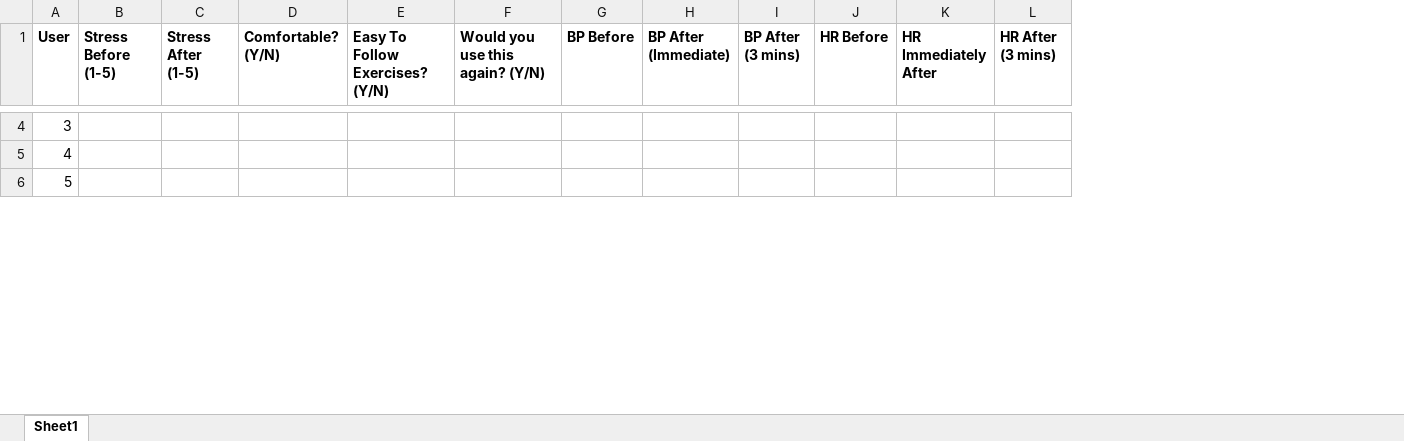
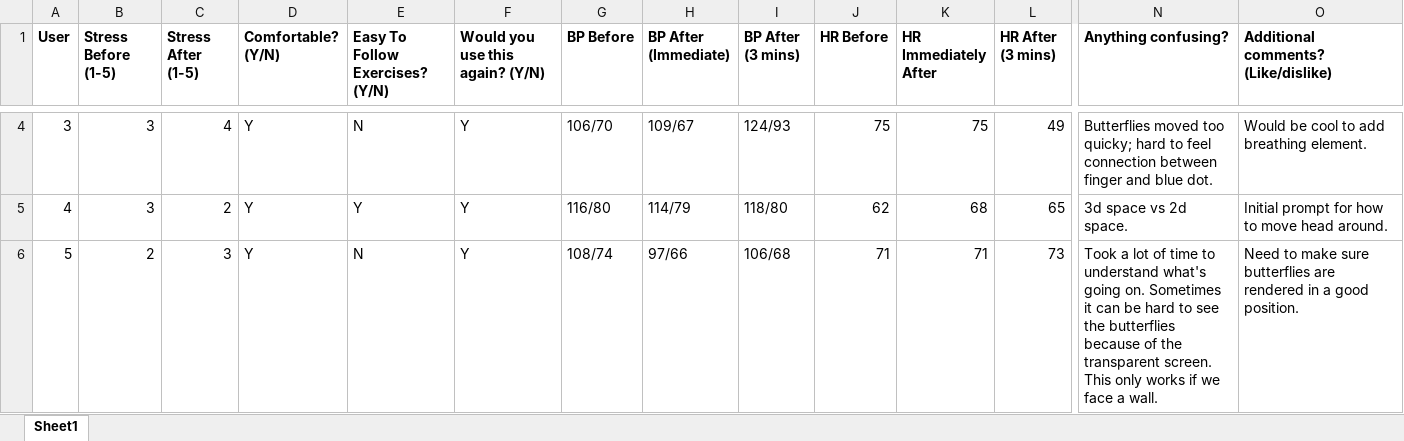
Before and after one commit to cs377m/data_analysis, an Excel workbook: data_collection.xlsx, sheet Sheet1, drawn as a sheet; only a part is shown, gaps mark what is left out; values as stored, in another font and other column widths than the file's, no borders; the diff covers the shown part only; the diff names each change by its address in the sheet, - before the commit and + after, or states it on an @@ line.

```diff
--- a/data_collection.xlsx (sheet Sheet1)
+++ b/data_collection.xlsx (sheet Sheet1)
+column N (Anything confusing?), rows 4-6: Butterflies moved too quicky; hard to feel connection between finger and blue dot. | 3d space vs 2d space. | Took a lot of time to understand what's going on. Sometimes it can be hard to see the butterflies because of the transparent screen. This only works if we face a wall.
+column O, row 1: Additional comments? (Like/dislike); rows 4-6: Would be cool to add breathing element. | Initial prompt for how to move head around. | Need to make sure butterflies are rendered in a good position.
-B4:B5 (Stress Before (1-5)): (empty)
+B4:B5 (Stress Before (1-5)): 3
-C4 (Stress After (1-5)): (empty)
+C4 (Stress After (1-5)): 4
-D4:D6 (Comfortable? (Y/N)): (empty)
+D4:D6 (Comfortable? (Y/N)): Y
-E4 (Easy To Follow Exercises? (Y/N)): (empty)
+E4 (Easy To Follow Exercises? (Y/N)): N
-F4:F6 (Would you use this again? (Y/N)): (empty)
+F4:F6 (Would you use this again? (Y/N)): Y
-G4 (BP Before): (empty)
+G4 (BP Before): 106/70
-H4 (BP After (Immediate)): (empty)
+H4 (BP After (Immediate)): 109/67
-I4 (BP After (3 mins)): (empty)
+I4 (BP After (3 mins)): 124/93
-J4 (HR Before): (empty)
+J4 (HR Before): 75
-K4 (HR Immediately After): (empty)
+K4 (HR Immediately After): 75
-L4 (HR After (3 mins)): (empty)
+L4 (HR After (3 mins)): 49
-C5 (Stress After (1-5)): (empty)
+C5 (Stress After (1-5)): 2
-E5 (Easy To Follow Exercises? (Y/N)): (empty)
+E5 (Easy To Follow Exercises? (Y/N)): Y
-G5 (BP Before): (empty)
+G5 (BP Before): 116/80
-H5 (BP After (Immediate)): (empty)
+H5 (BP After (Immediate)): 114/79
-I5 (BP After (3 mins)): (empty)
+I5 (BP After (3 mins)): 118/80
-J5 (HR Before): (empty)
+J5 (HR Before): 62
-K5 (HR Immediately After): (empty)
+K5 (HR Immediately After): 68
-L5 (HR After (3 mins)): (empty)
+L5 (HR After (3 mins)): 65
-B6 (Stress Before (1-5)): (empty)
+B6 (Stress Before (1-5)): 2
-C6 (Stress After (1-5)): (empty)
+C6 (Stress After (1-5)): 3
-E6 (Easy To Follow Exercises? (Y/N)): (empty)
+E6 (Easy To Follow Exercises? (Y/N)): N
-G6 (BP Before): (empty)
+G6 (BP Before): 108/74
-H6 (BP After (Immediate)): (empty)
+H6 (BP After (Immediate)): 97/66
-I6 (BP After (3 mins)): (empty)
+I6 (BP After (3 mins)): 106/68
-J6 (HR Before): (empty)
+J6 (HR Before): 71
-K6 (HR Immediately After): (empty)
+K6 (HR Immediately After): 71
-L6 (HR After (3 mins)): (empty)
+L6 (HR After (3 mins)): 73
```
Also changed, not shown: 13 removed rows and 51 edited cells elsewhere in this sheet.
